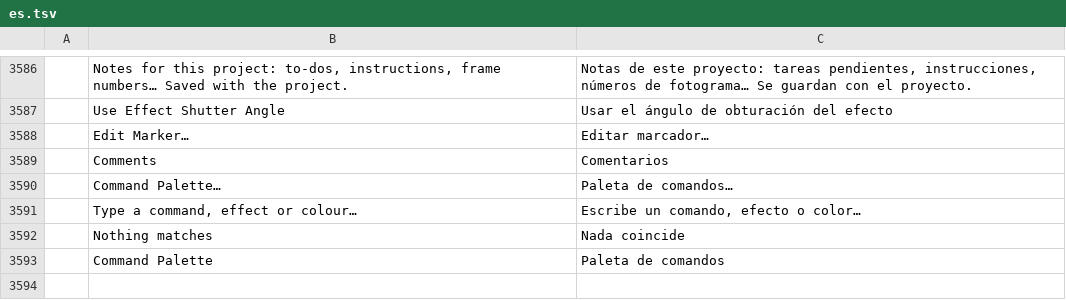
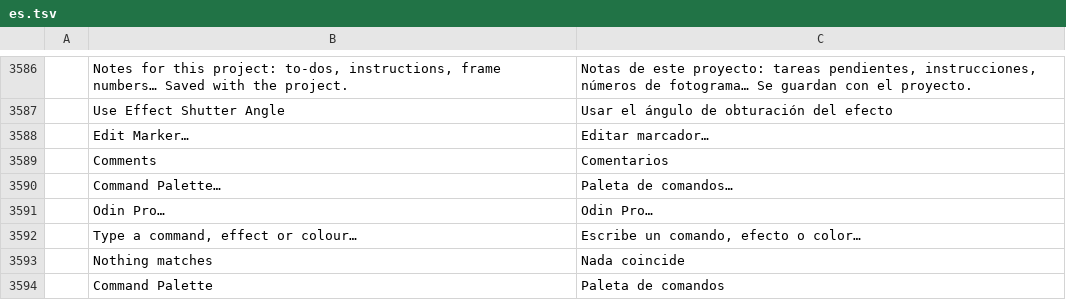
Before and after one commit to spiritadminteam-sketch/filmcraft, a TSV file: crates/ui-egui/src/i18n/es.tsv, drawn as a sheet; only a part is shown, gaps mark what is left out; the shorter side is filled out with more unchanged rows; the diff names each change by its address in the sheet, - before the commit and + after, or states it on an @@ line.

```diff
--- a/crates/ui-egui/src/i18n/es.tsv
+++ b/crates/ui-egui/src/i18n/es.tsv
+row 3591:  | Odin Pro… | Odin Pro…
```
Also changed, not shown: crates/ui-egui/src/i18n/ja.tsv, crates/ui-egui/src/i18n/pt-br.tsv, 21 other files.
